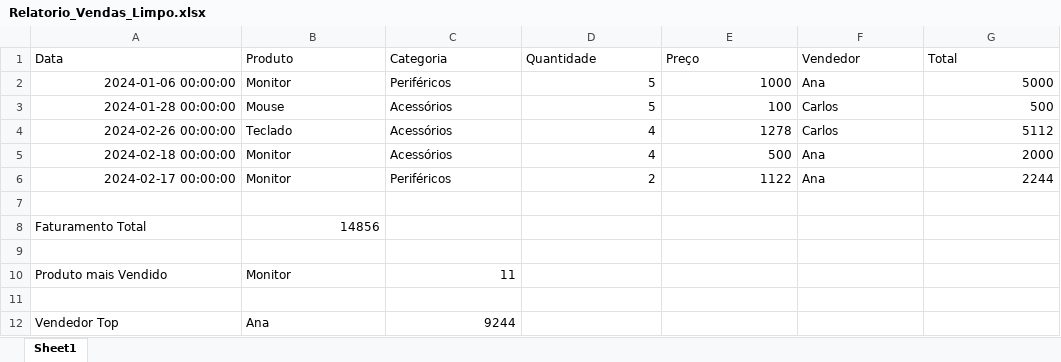
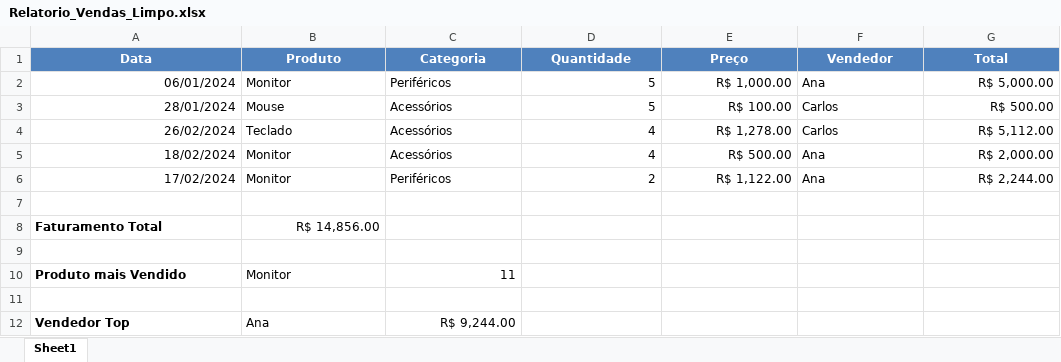
Before and after one commit to ViniciusFColombo/automacao-relatorio-vendas, an Excel workbook: Relatorio_Vendas_Limpo.xlsx, sheet Sheet1, drawn as a sheet; values as stored, in another font and other column widths than the file's, no borders; the diff names each change by its address in the sheet, - before the commit and + after, or states it on an @@ line.

Commit message:
Atualização do relatório de vendas com formatação profissional

```diff
--- a/Relatorio_Vendas_Limpo.xlsx (sheet Sheet1)
+++ b/Relatorio_Vendas_Limpo.xlsx (sheet Sheet1)
@@ A1:G1 fill: none → #4F81BD, bold: off → on, text colour: black → #FFFFFF, alignment: left → center @@
-A2 (Data): 2024-01-06 00:00:00
+A2 (Data): 06/01/2024
-E2 (Preço): 1000
+E2 (Preço): R$ 1,000.00
-G2 (Total): 5000
+G2 (Total): R$ 5,000.00
-A3 (Data): 2024-01-28 00:00:00
+A3 (Data): 28/01/2024
-E3 (Preço): 100
+E3 (Preço): R$ 100.00
-G3 (Total): 500
+G3 (Total): R$ 500.00
-A4 (Data): 2024-02-26 00:00:00
+A4 (Data): 26/02/2024
-E4 (Preço): 1278
+E4 (Preço): R$ 1,278.00
-G4 (Total): 5112
+G4 (Total): R$ 5,112.00
-A5 (Data): 2024-02-18 00:00:00
+A5 (Data): 18/02/2024
-E5 (Preço): 500
+E5 (Preço): R$ 500.00
-G5 (Total): 2000
+G5 (Total): R$ 2,000.00
-A6 (Data): 2024-02-17 00:00:00
+A6 (Data): 17/02/2024
-E6 (Preço): 1122
+E6 (Preço): R$ 1,122.00
-G6 (Total): 2244
+G6 (Total): R$ 2,244.00
-A8 bold: off
+A8 bold: on
-B8 (Produto): 14856
+B8 (Produto): R$ 14,856.00
-A10 bold: off
+A10 bold: on
-A12 bold: off
+A12 bold: on
-C12 (Categoria): 9244
+C12 (Categoria): R$ 9,244.00
```
Also changed, not shown: 1 other file.
